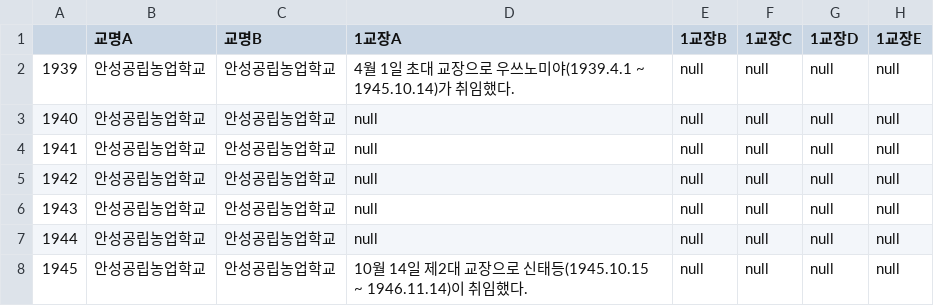
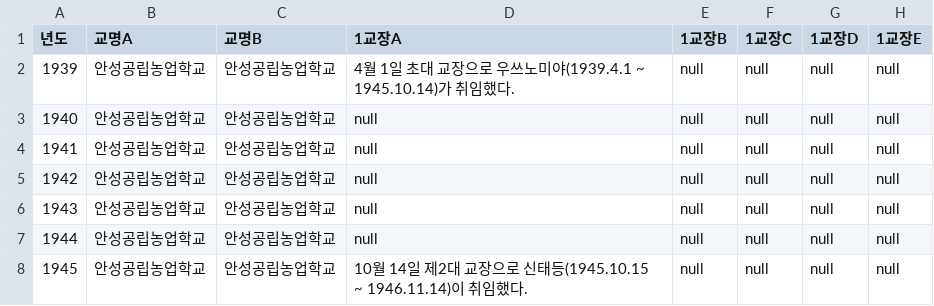
Before and after one commit to ksback/hknu, a CSV file: hknu.csv, drawn as a sheet; only a part is shown; the diff names each change by its address in the sheet, - before the commit and + after, or states it on an @@ line.

Commit message:
Update hknu.csv

```diff
--- a/hknu.csv
+++ b/hknu.csv
-A1: (empty)
+A1: 년도
```
